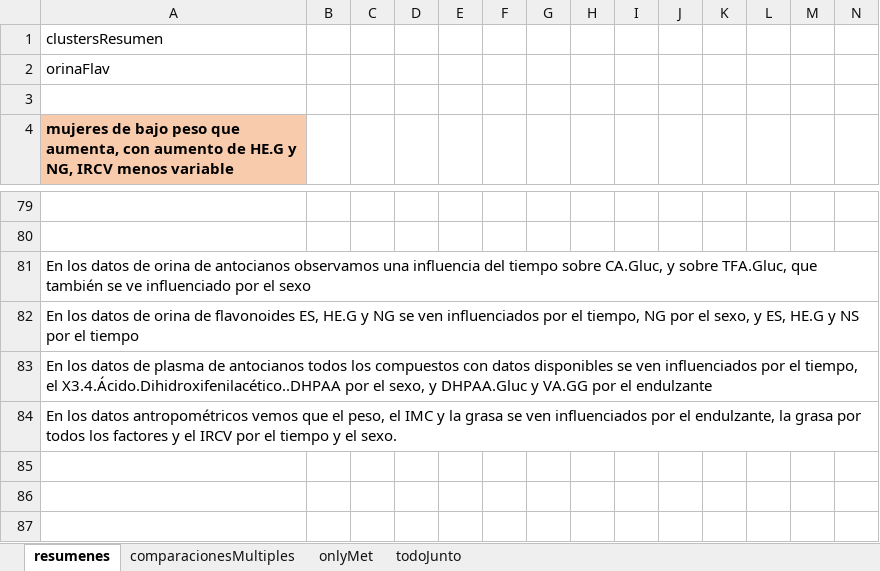
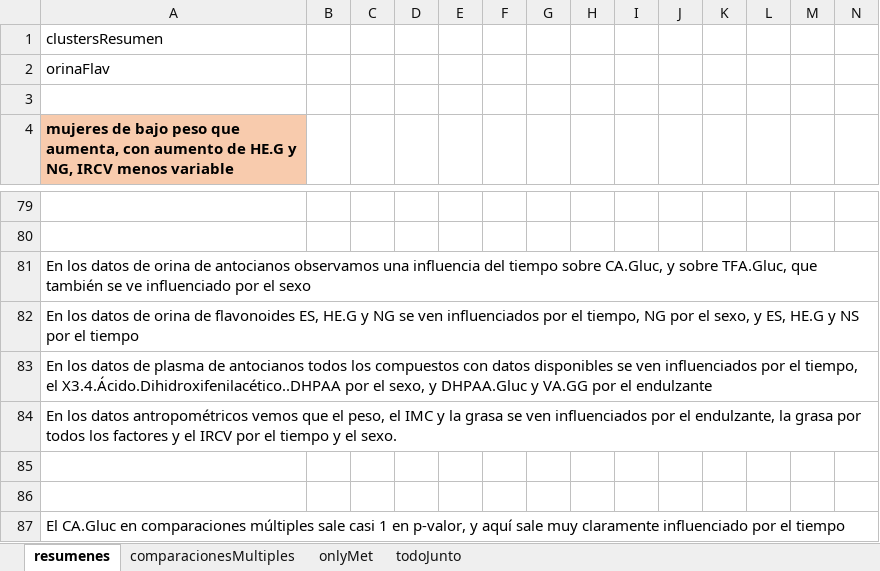
Before and after one commit to dhprieto/1stStepsPhD, an Excel workbook: results/resumenOnlyMet.xlsx, sheet resumenes, drawn as a sheet; only a part is shown, gaps mark what is left out; values as stored, in another font and other column widths than the file's, no borders; rows hold the shown columns only; the diff names each change by its address in the sheet, - before the commit and + after, or states it on an @@ line.

```diff
--- a/results/resumenOnlyMet.xlsx (sheet resumenes)
+++ b/results/resumenOnlyMet.xlsx (sheet resumenes)
+row 85: (empty)
+row 86: (empty)
+row 87: El CA.Gluc en comparaciones múltiples sale casi 1 en p-valor, y aquí sale muy claramente influenciado por el tiempo
```
Also changed, not shown: sheet comparacionesMultiples, 4 other files.
